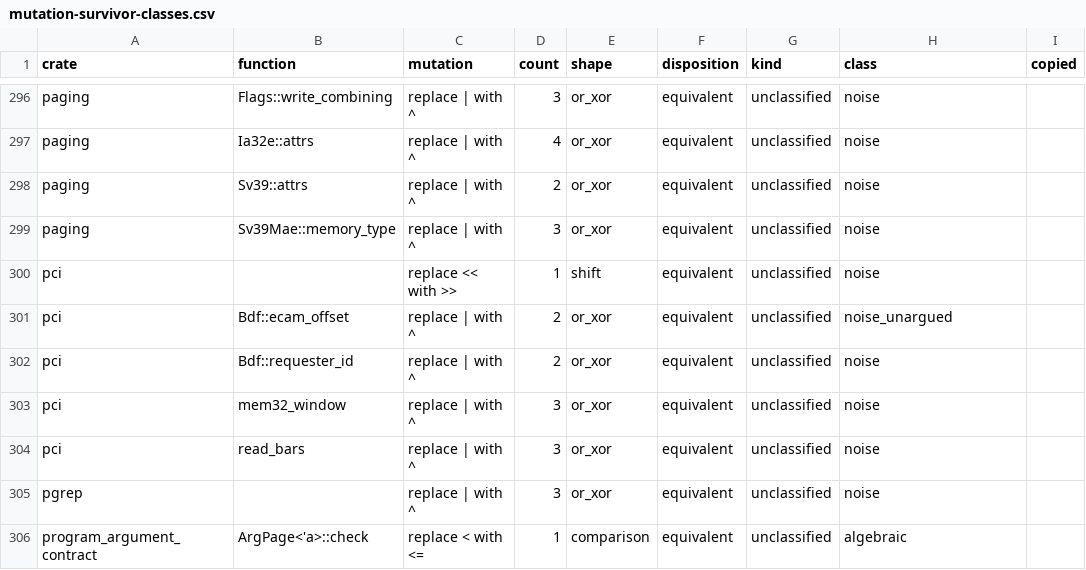
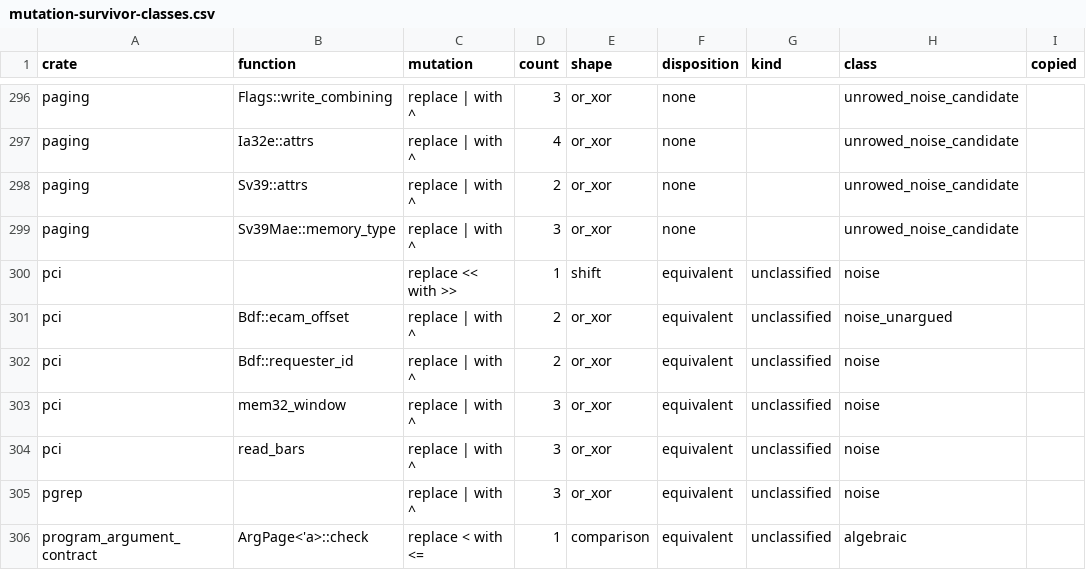
Before and after one commit to nifeos/nife, a CSV file: notes/project-metrics/mutation-survivor-classes.csv, drawn as a sheet; only a part is shown, gaps mark what is left out; the diff covers the shown part only; the diff names each change by its address in the sheet, - before the commit and + after, or states it on an @@ line.

```diff
--- a/notes/project-metrics/mutation-survivor-classes.csv
+++ b/notes/project-metrics/mutation-survivor-classes.csv
-F296:F299 (disposition): equivalent
+F296:F299 (disposition): none
-G296:G299 (kind): unclassified
+G296:G299 (kind): (empty)
-H296:H299 (class): noise
+H296:H299 (class): unrowed_noise_candidate
```
Also changed, not shown: 80 edited cells elsewhere in this file, 9 other files.
